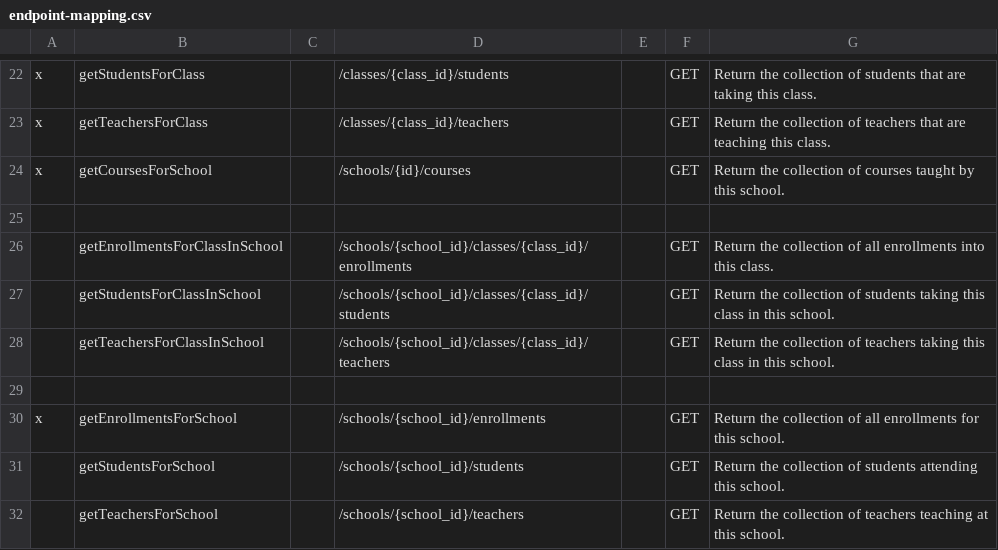
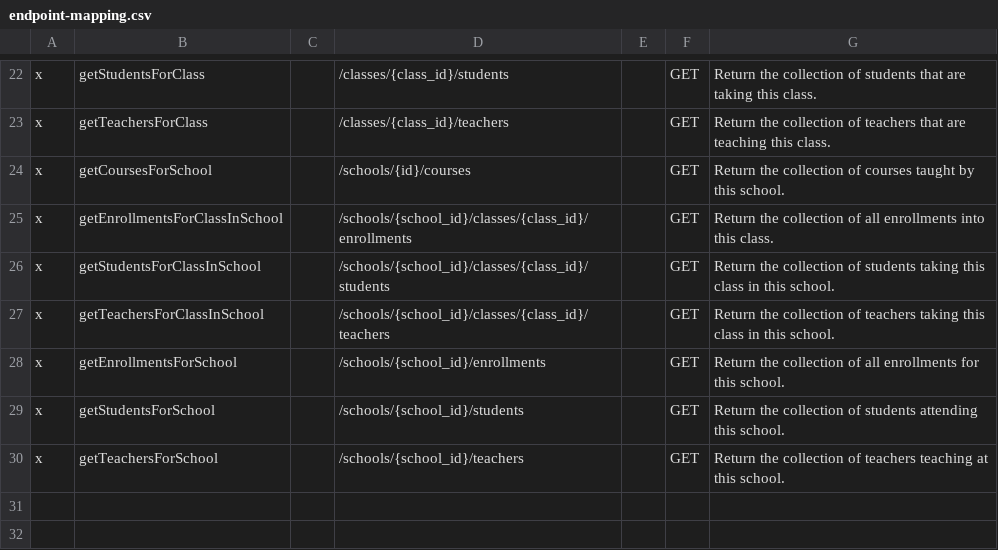
Before and after one commit to vossenv/oneroster-api-mock, a CSV file: endpoint-mapping.csv, drawn as a sheet; only a part is shown, gaps mark what is left out.

Commit message:
Update CSV

```diff
--- a/endpoint-mapping.csv
+++ b/endpoint-mapping.csv
@@ -24,9 +24,7 @@ x,getTeachersForClass,,/classes/{class_id}/teachers,,GET,Return the collection o
 x,getCoursesForSchool,,/schools/{id}/courses,,GET,Return the collection of courses taught by this school.
-,,,,,,
-,getEnrollmentsForClassInSchool,,/schools/{school_id}/classes/{class_id}/enrollments,,GET,Return the collection of all enrollments into this class.
-,getStudentsForClassInSchool,,/schools/{school_id}/classes/{class_id}/students,,GET,Return the collection of students taking this class in this school.
-,getTeachersForClassInSchool,,/schools/{school_id}/classes/{class_id}/teachers,,GET,Return the collection of teachers taking this class in this school.
-,,,,,,
+x,getEnrollmentsForClassInSchool,,/schools/{school_id}/classes/{class_id}/enrollments,,GET,Return the collection of all enrollments into this class.
+x,getStudentsForClassInSchool,,/schools/{school_id}/classes/{class_id}/students,,GET,Return the collection of students taking this class in this school.
+x,getTeachersForClassInSchool,,/schools/{school_id}/classes/{class_id}/teachers,,GET,Return the collection of teachers taking this class in this school.
 x,getEnrollmentsForSchool,,/schools/{school_id}/enrollments,,GET,Return the collection of all enrollments for this school.
-,getStudentsForSchool,,/schools/{school_id}/students,,GET,Return the collection of students attending this school.
-,getTeachersForSchool,,/schools/{school_id}/teachers,,GET,Return the collection of teachers teaching at this school.
+x,getStudentsForSchool,,/schools/{school_id}/students,,GET,Return the collection of students attending this school.
+x,getTeachersForSchool,,/schools/{school_id}/teachers,,GET,Return the collection of teachers teaching at this school.
```
